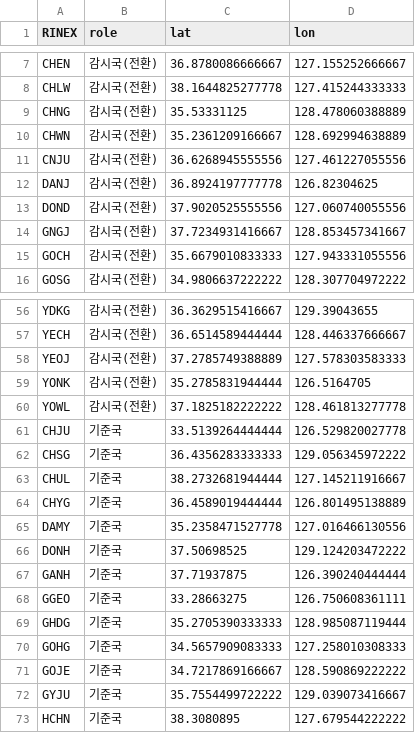
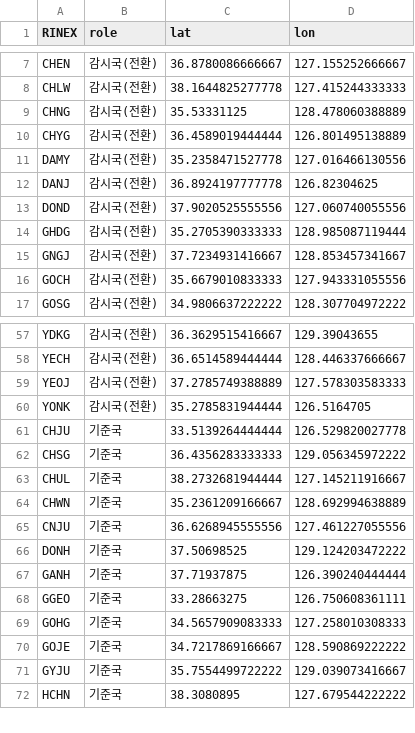
Before and after one commit to kimdonguke/Good, a CSV file: 2차/망최적화/assignment_ilp.csv, drawn as a sheet; only a part is shown, gaps mark what is left out; removed rows and columns are numbered as before the commit, all else as after; the diff covers the shown part only; the diff names each change by its address in the sheet, - before the commit and + after, or states it on an @@ line.

```diff
--- a/2차/망최적화/assignment_ilp.csv
+++ b/2차/망최적화/assignment_ilp.csv
-row 10: CHWN | 감시국(전환) | 35.2361209166667 | 128.692994638889
-row 11: CNJU | 감시국(전환) | 36.6268945555556 | 127.461227055556
+row 10: CHYG | 감시국(전환) | 36.4589019444444 | 126.801495138889
+row 11: DAMY | 감시국(전환) | 35.2358471527778 | 127.016466130556
+row 14: GHDG | 감시국(전환) | 35.2705390333333 | 128.985087119444
-row 60: YOWL | 감시국(전환) | 37.1825182222222 | 128.461813277778
-row 64: CHYG | 기준국 | 36.4589019444444 | 126.801495138889
-row 65: DAMY | 기준국 | 35.2358471527778 | 127.016466130556
+row 64: CHWN | 기준국 | 35.2361209166667 | 128.692994638889
+row 65: CNJU | 기준국 | 36.6268945555556 | 127.461227055556
-row 69: GHDG | 기준국 | 35.2705390333333 | 128.985087119444
```
Also changed, not shown: 17 added rows and 16 removed rows elsewhere in this file, 14 other files.
